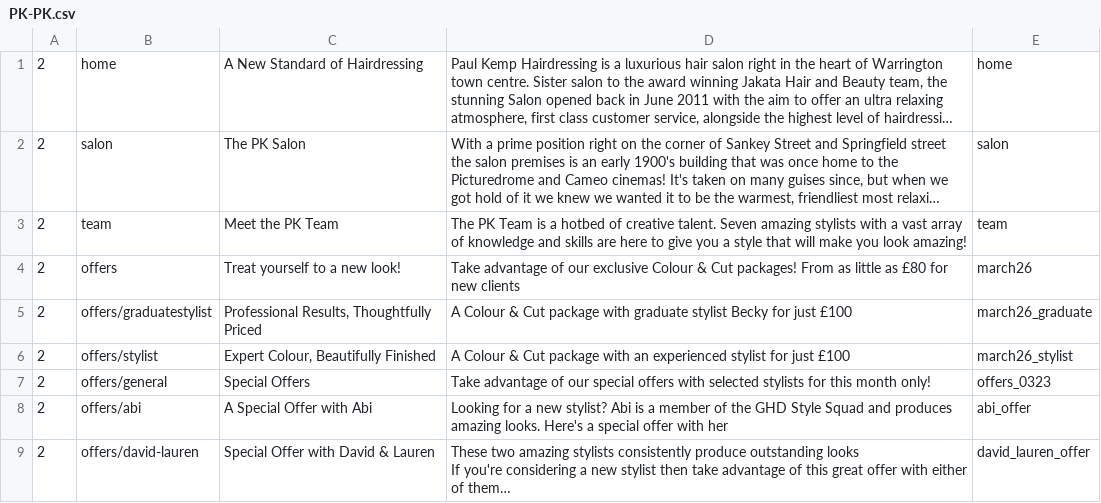
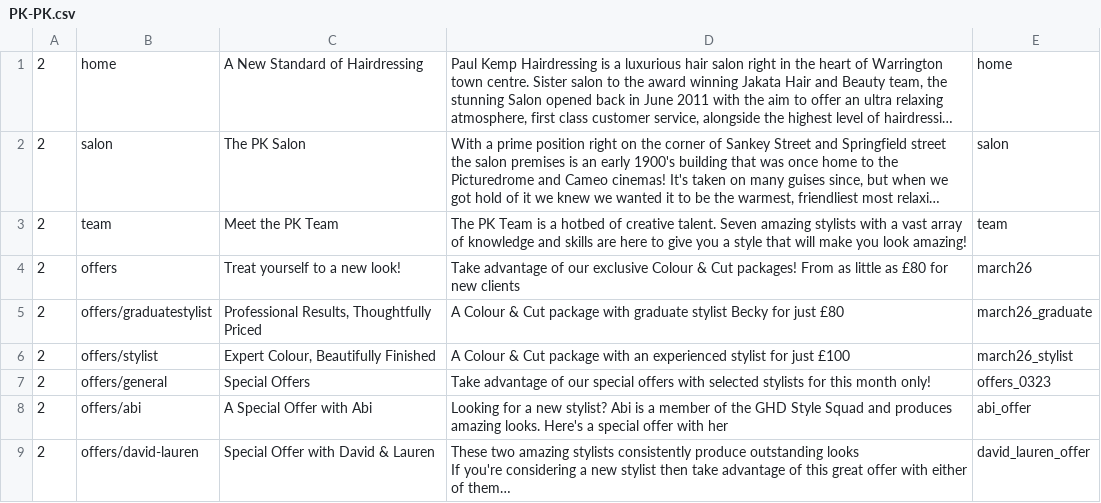
Before and after one commit to araquach/pk20, a CSV file: data/csv/meta_infos/PK-PK.csv, drawn as a sheet; only a part is shown; long unchanged cells end in ….

```diff
--- a/data/csv/meta_infos/PK-PK.csv
+++ b/data/csv/meta_infos/PK-PK.csv
@@ -5,3 +5,3 @@
 ",march26
-2,offers/graduatestylist,"Professional Results, Thoughtfully Priced",A Colour & Cut package with graduate stylist Becky for just £100,march26_graduate
+2,offers/graduatestylist,"Professional Results, Thoughtfully Priced",A Colour & Cut package with graduate stylist Becky for just £80,march26_graduate
 2,offers/stylist,"Expert Colour, Beautifully Finished",A Colour & Cut package with an experienced stylist for just £100,march26_stylist
```
Also changed, not shown: 1 other file.
